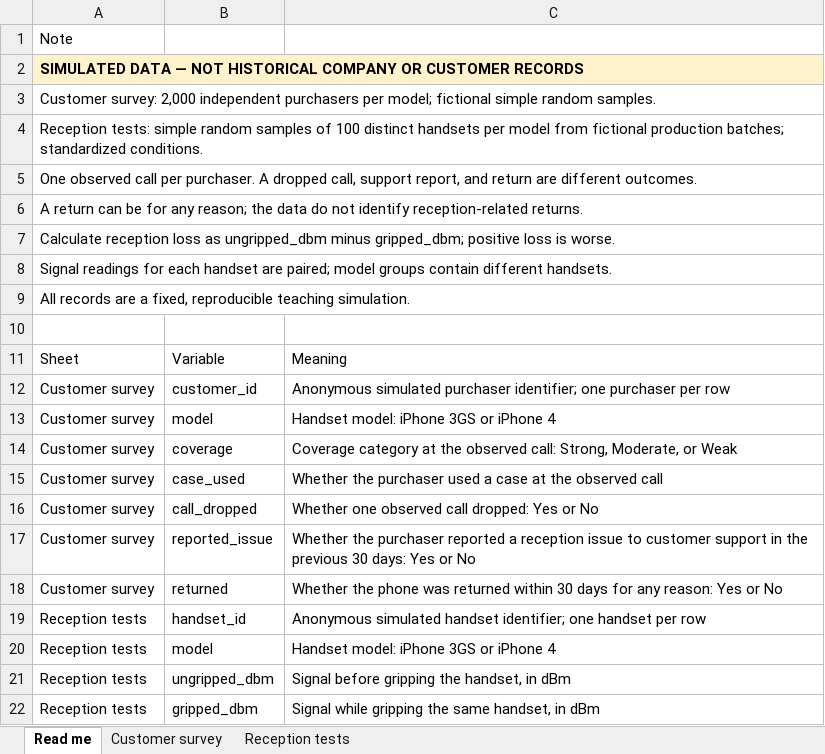
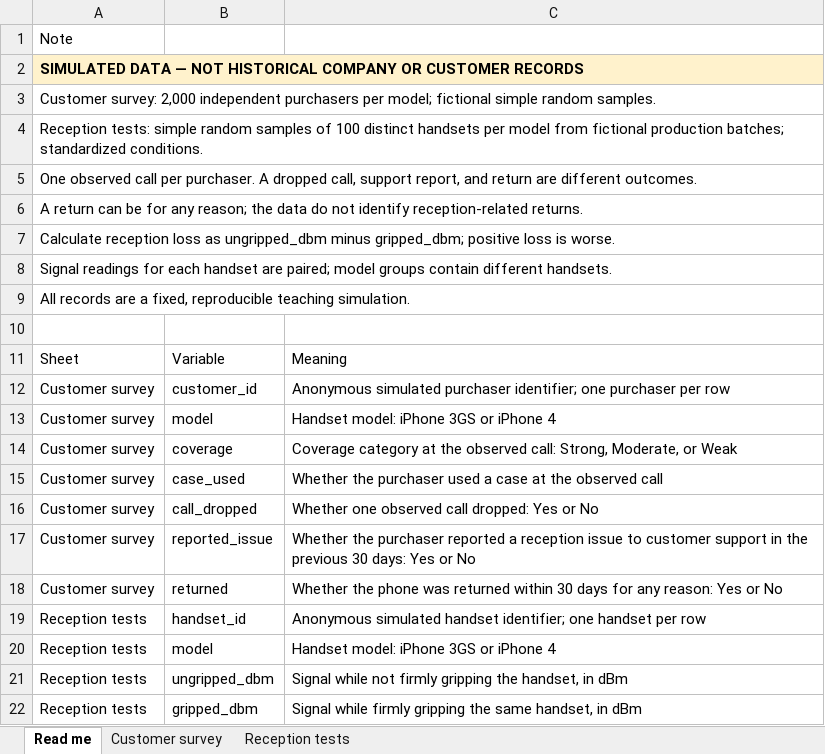
Before and after one commit to numbats/bstat, an Excel workbook: docs/assignments/A1-antennagate-simulated.xlsx, sheet Read me, drawn as a sheet; values as stored, in another font and other column widths than the file's, no borders; the diff names each change by its address in the sheet, - before the commit and + after, or states it on an @@ line.

```diff
--- a/docs/assignments/A1-antennagate-simulated.xlsx (sheet Read me)
+++ b/docs/assignments/A1-antennagate-simulated.xlsx (sheet Read me)
-C21: Signal before gripping the…
+C21: Signal while not firmly gripping the…
-C22: Signal while gripping the…
+C22: Signal while firmly gripping the…
```
Also changed, not shown: docs/week2/week2-categorical-data.xlsx, 19 other files.
